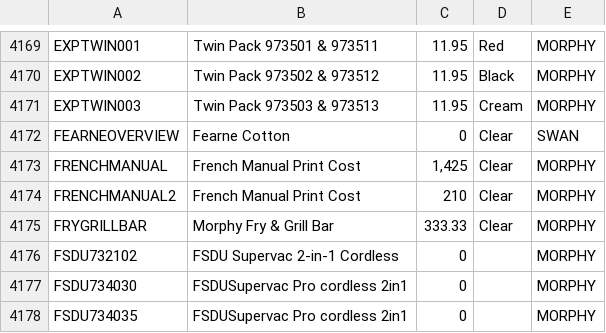
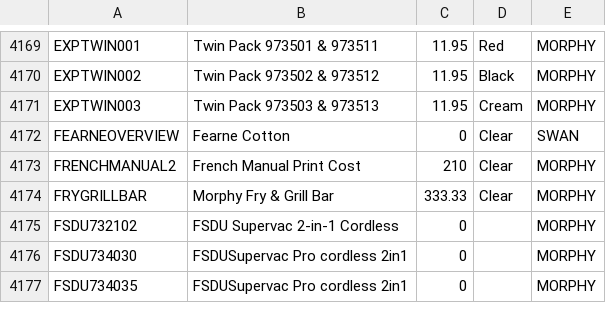
Before and after one commit to mcdunn51/matt-n-mikes-ecommerce, a CSV file: Oauth/mysite/data.csv, drawn as a sheet; only a part is shown, gaps mark what is left out; the diff names each change by its address in the sheet, - before the commit and + after, or states it on an @@ line.

```diff
--- a/Oauth/mysite/data.csv
+++ b/Oauth/mysite/data.csv
-row 4173: FRENCHMANUAL | French Manual Print Cost | 1,425 | Clear | MORPHY
```
Also changed, not shown: 5 other files.
